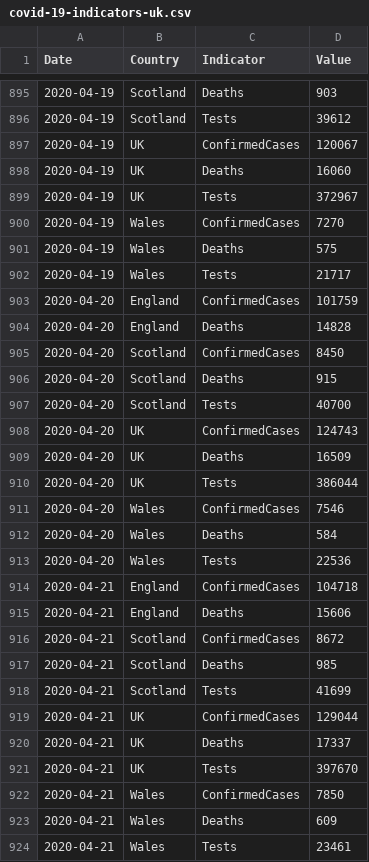
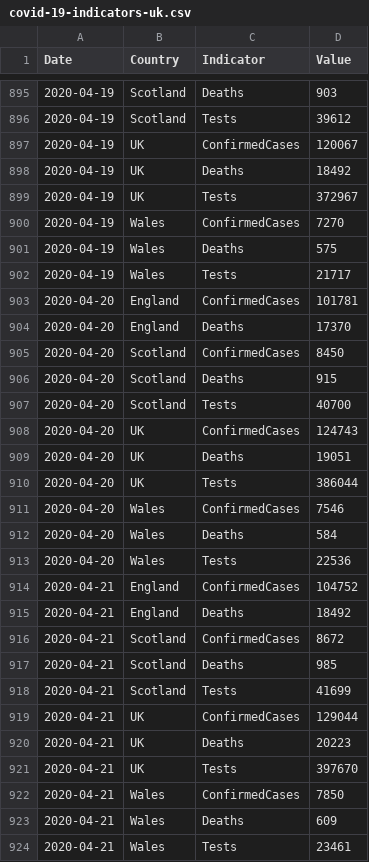
Before and after one commit to tomwhite/covid-19-uk-data, a CSV file: data/covid-19-indicators-uk.csv, drawn as a sheet; only a part is shown, gaps mark what is left out; the diff covers the shown part only.

```diff
--- a/data/covid-19-indicators-uk.csv
+++ b/data/covid-19-indicators-uk.csv
@@ -897,3 +897,3 @@ Date,Country,Indicator,Value
 2020-04-19,UK,ConfirmedCases,120067
-2020-04-19,UK,Deaths,16060
+2020-04-19,UK,Deaths,18492
 2020-04-19,UK,Tests,372967
@@ -902,4 +902,4 @@ Date,Country,Indicator,Value
 2020-04-19,Wales,Tests,21717
-2020-04-20,England,ConfirmedCases,101759
-2020-04-20,England,Deaths,14828
+2020-04-20,England,ConfirmedCases,101781
+2020-04-20,England,Deaths,17370
 2020-04-20,Scotland,ConfirmedCases,8450
@@ -908,3 +908,3 @@ Date,Country,Indicator,Value
 2020-04-20,UK,ConfirmedCases,124743
-2020-04-20,UK,Deaths,16509
+2020-04-20,UK,Deaths,19051
 2020-04-20,UK,Tests,386044
@@ -913,4 +913,4 @@ Date,Country,Indicator,Value
 2020-04-20,Wales,Tests,22536
-2020-04-21,England,ConfirmedCases,104718
-2020-04-21,England,Deaths,15606
+2020-04-21,England,ConfirmedCases,104752
+2020-04-21,England,Deaths,18492
 2020-04-21,Scotland,ConfirmedCases,8672
@@ -919,3 +919,3 @@ Date,Country,Indicator,Value
 2020-04-21,UK,ConfirmedCases,129044
-2020-04-21,UK,Deaths,17337
+2020-04-21,UK,Deaths,20223
 2020-04-21,UK,Tests,397670
```
Also changed, not shown: 3 added rows and 135 edited cells elsewhere in this file, data/covid-19-totals-england.csv, data/covid-19-totals-uk.csv, 2 other files.
